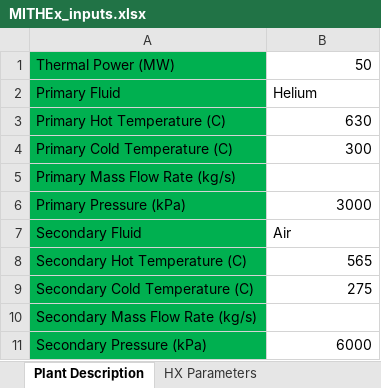
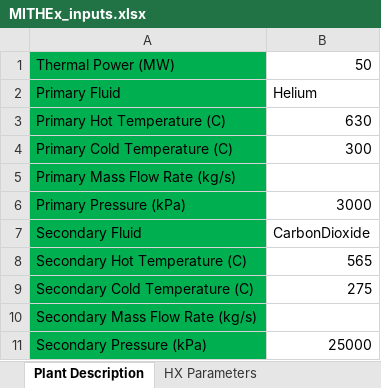
Before and after one commit to gyutaepark/MITHEx, an Excel workbook: MITHEx_inputs.xlsx, sheet Plant Description, drawn as a sheet; values as stored, in another font and other column widths than the file's, no borders; the diff names each change by its address in the sheet, - before the commit and + after, or states it on an @@ line.

```diff
--- a/MITHEx_inputs.xlsx (sheet Plant Description)
+++ b/MITHEx_inputs.xlsx (sheet Plant Description)
-B7: Air
+B7: CarbonDioxide
-B11: 6000
+B11: 25000
```
Also changed, not shown: sheet Cycle Parameters, sheet Input options, sheet HX Parameters, 3 other files.
